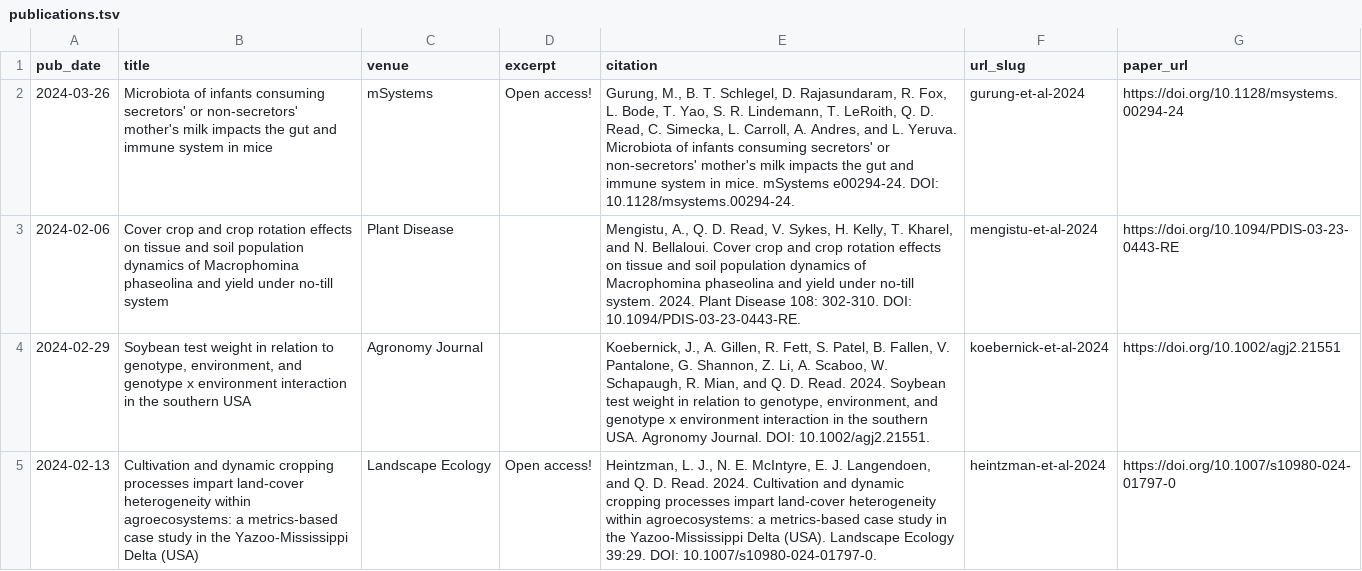
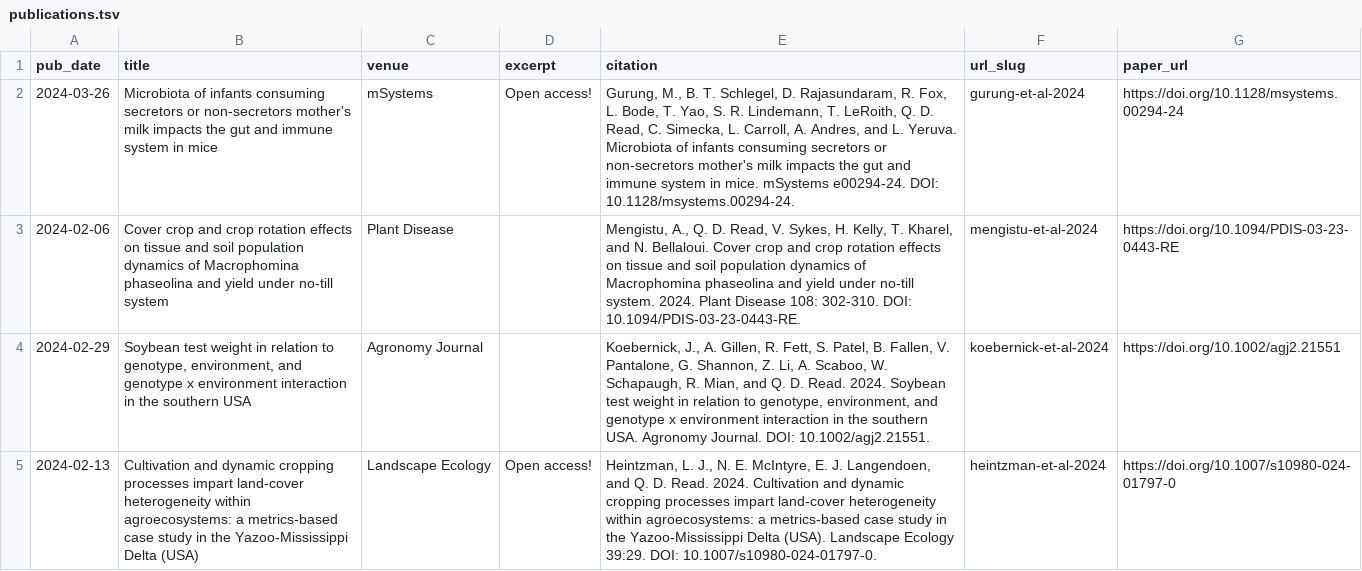
Before and after one commit to qdread/qdread.github.io, a TSV file: markdown_generator/publications.tsv, drawn as a sheet; only a part is shown.

```diff
--- a/markdown_generator/publications.tsv
+++ b/markdown_generator/publications.tsv
@@ -1,3 +1,3 @@
 pub_date	title	venue	excerpt	citation	url_slug	paper_url
-2024-03-26	Microbiota of infants consuming secretors' or non-secretors' mother's milk impacts the gut and immune system in mice	mSystems	Open access!	"Gurung, M., B. T. Schlegel, D. Rajasundaram, R. Fox, L. Bode, T. Yao, S. R. Lindemann, T. LeRoith, Q. D. Read, C. Simecka, L. Carroll, A. Andres, and L. Yeruva. Microbiota of infants consuming secretors' or non-secretors' mother's milk impacts the gut and immune system in mice. mSystems e00294-24. DOI: 10.1128/msystems.00294-24."	gurung-et-al-2024	https://doi.org/10.1128/msystems.00294-24
+2024-03-26	Microbiota of infants consuming secretors or non-secretors mother's milk impacts the gut and immune system in mice	mSystems	Open access!	"Gurung, M., B. T. Schlegel, D. Rajasundaram, R. Fox, L. Bode, T. Yao, S. R. Lindemann, T. LeRoith, Q. D. Read, C. Simecka, L. Carroll, A. Andres, and L. Yeruva. Microbiota of infants consuming secretors or non-secretors mother's milk impacts the gut and immune system in mice. mSystems e00294-24. DOI: 10.1128/msystems.00294-24."	gurung-et-al-2024	https://doi.org/10.1128/msystems.00294-24
 2024-02-06	Cover crop and crop rotation effects on tissue and soil population dynamics of Macrophomina phaseolina and yield under no-till system	Plant Disease		"Mengistu, A., Q. D. Read, V. Sykes, H. Kelly, T. Kharel, and N. Bellaloui. Cover crop and crop rotation effects on tissue and soil population dynamics of Macrophomina phaseolina and yield under no-till system. 2024. Plant Disease 108: 302-310. DOI: 10.1094/PDIS-03-23-0443-RE."	mengistu-et-al-2024	https://doi.org/10.1094/PDIS-03-23-0443-RE
```
Also changed, not shown: 2 other files.
